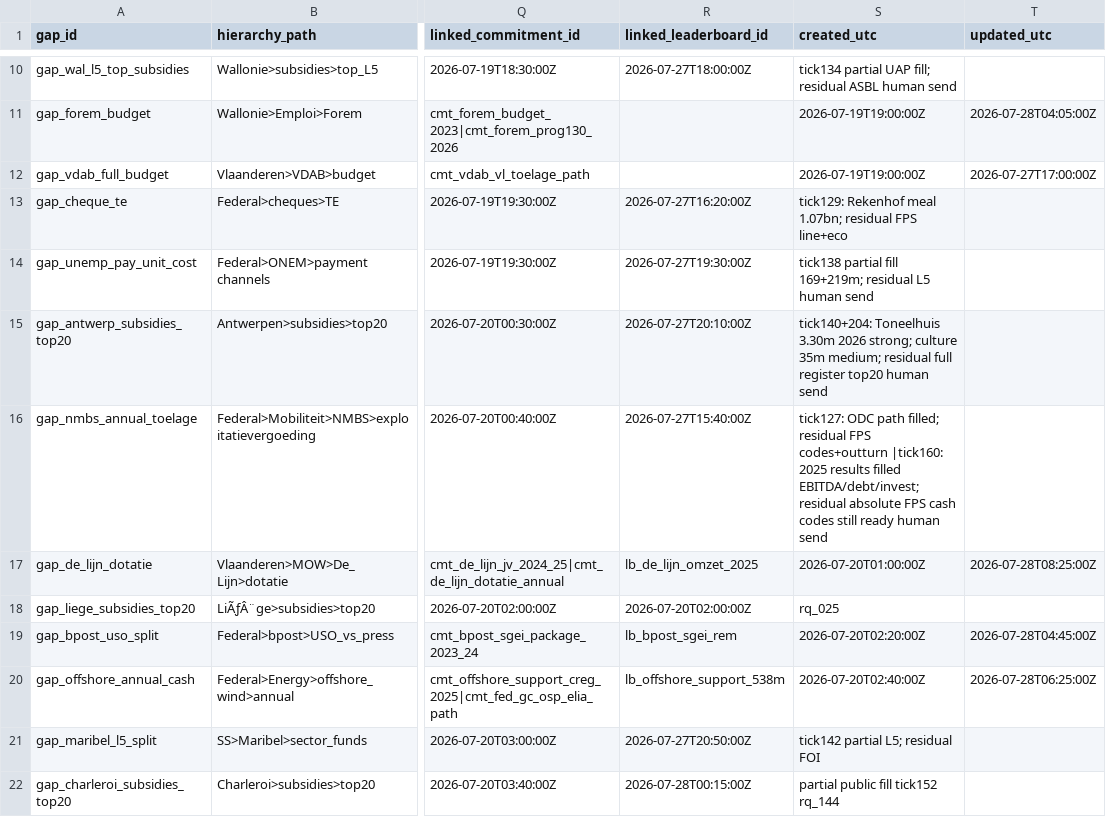
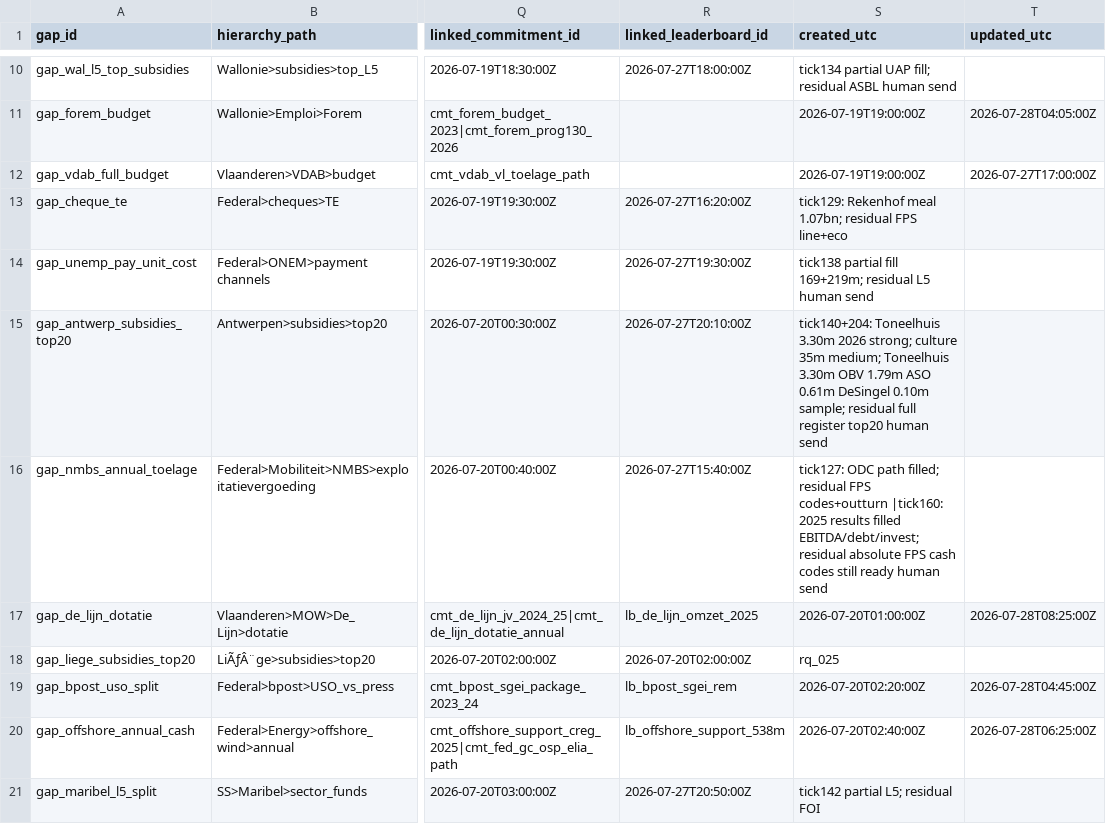
Before and after one commit to kareljanr/AIpolitics, a CSV file: docs/doge/data/foi_queue.csv, drawn as a sheet; only a part is shown, gaps mark what is left out; the shorter side is filled out with more unchanged rows; the diff names each change by its address in the sheet, - before the commit and + after, or states it on an @@ line.

```diff
--- a/docs/doge/data/foi_queue.csv
+++ b/docs/doge/data/foi_queue.csv
-S15 (created_utc): …35m medium; residual full…
+S15 (created_utc): …35m medium; Toneelhuis 3.30m OBV 1.79m ASO 0.61m DeSingel 0.10m sample; residual full…
```
Also changed, not shown: docs/doge/data/budgets.csv, docs/doge/data/commitments.csv, 5 other files.
